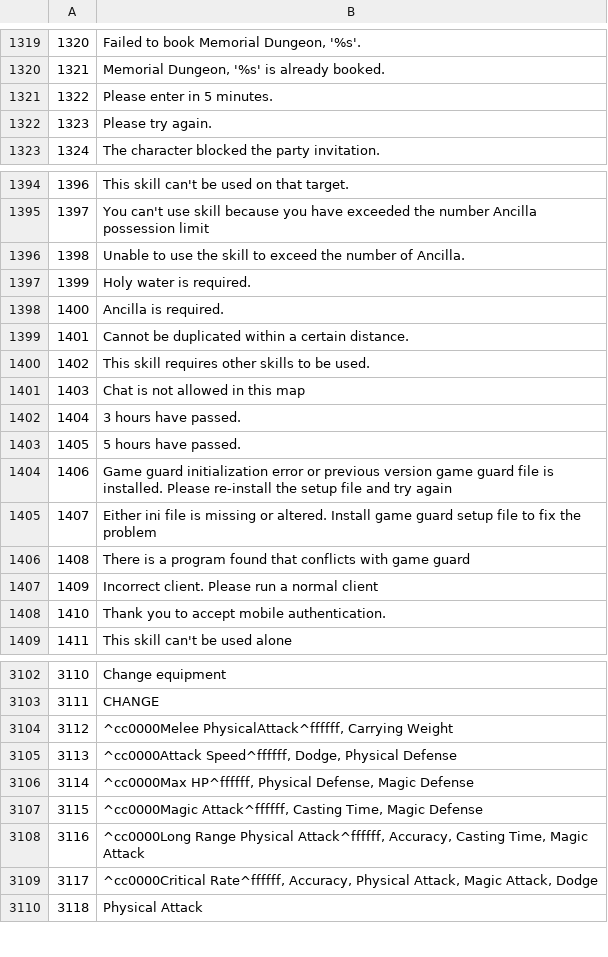
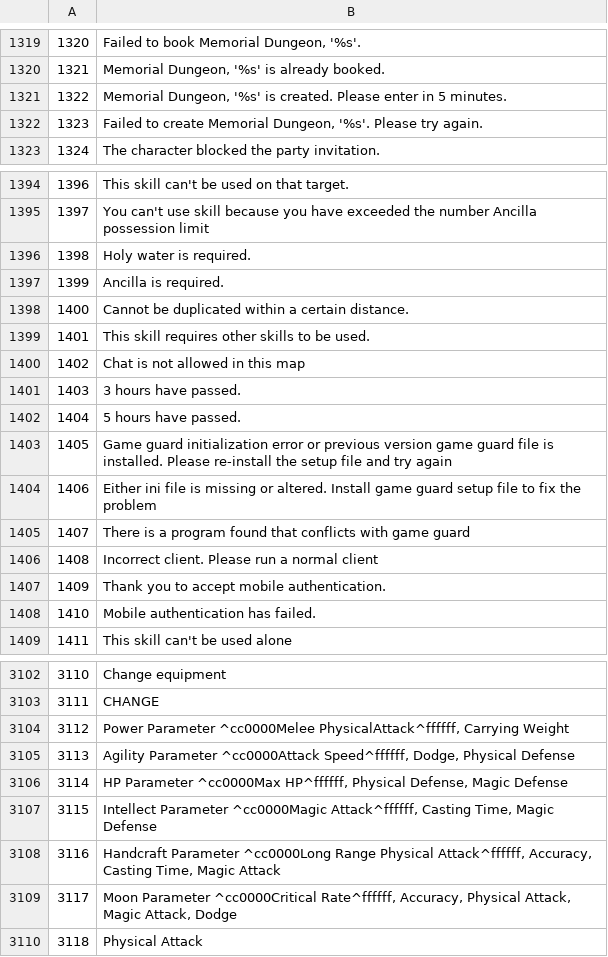
Before and after one commit to Boneysan/korangar, a TSV file: korangar/src/world/library/hercules_messages.tsv, drawn as a sheet; only a part is shown, gaps mark what is left out; the diff covers the shown part only.

```diff
--- a/korangar/src/world/library/hercules_messages.tsv
+++ b/korangar/src/world/library/hercules_messages.tsv
@@ -1320,4 +1320,4 @@
 1321	Memorial Dungeon, '%s' is already booked.
-1322	Please enter in 5 minutes.
-1323	Please try again.
+1322	Memorial Dungeon, '%s' is created. Please enter in 5 minutes.
+1323	Failed to create Memorial Dungeon, '%s'. Please try again.
 1324	The character blocked the party invitation.
@@ -1395,15 +1395,15 @@
 1397	You can't use skill because you have exceeded the number Ancilla possession limit
-1398	Unable to use the skill to exceed the number of Ancilla.
-1399	Holy water is required.
-1400	Ancilla is required.
-1401	Cannot be duplicated within a certain distance.
-1402	This skill requires other skills to be used.
-1403	Chat is not allowed in this map
-1404	3 hours have passed.
-1405	5 hours have passed.
-1406	Game guard initialization error or previous version game guard file is installed. Please re-install the setup file and try again
-1407	Either ini file is missing or altered. Install game guard setup file to fix the problem
-1408	There is a program found that conflicts with game guard
-1409	Incorrect client. Please run a normal client
-1410	Thank you to accept mobile authentication.
+1398	Holy water is required.
+1399	Ancilla is required.
+1400	Cannot be duplicated within a certain distance.
+1401	This skill requires other skills to be used.
+1402	Chat is not allowed in this map
+1403	3 hours have passed.
+1404	5 hours have passed.
+1405	Game guard initialization error or previous version game guard file is installed. Please re-install the setup file and try again
+1406	Either ini file is missing or altered. Install game guard setup file to fix the problem
+1407	There is a program found that conflicts with game guard
+1408	Incorrect client. Please run a normal client
+1409	Thank you to accept mobile authentication.
+1410	Mobile authentication has failed.
 1411	This skill can't be used alone
@@ -3103,8 +3103,8 @@
 3111	CHANGE
-3112	^cc0000Melee PhysicalAttack^ffffff, Carrying Weight
-3113	^cc0000Attack Speed^ffffff, Dodge, Physical Defense
-3114	^cc0000Max HP^ffffff, Physical Defense, Magic Defense
-3115	^cc0000Magic Attack^ffffff, Casting Time, Magic Defense
-3116	^cc0000Long Range Physical Attack^ffffff, Accuracy, Casting Time, Magic Attack
-3117	^cc0000Critical Rate^ffffff, Accuracy, Physical Attack, Magic Attack, Dodge
+3112	Power Parameter ^cc0000Melee PhysicalAttack^ffffff, Carrying Weight
+3113	Agility Parameter ^cc0000Attack Speed^ffffff, Dodge, Physical Defense
+3114	HP Parameter ^cc0000Max HP^ffffff, Physical Defense, Magic Defense
+3115	Intellect Parameter ^cc0000Magic Attack^ffffff, Casting Time, Magic Defense
+3116	Handcraft Parameter ^cc0000Long Range Physical Attack^ffffff, Accuracy, Casting Time, Magic Attack
+3117	Moon Parameter ^cc0000Critical Rate^ffffff, Accuracy, Physical Attack, Magic Attack, Dodge
 3118	Physical Attack
```
Also changed, not shown: 18 edited cells elsewhere in this file, 4 other files.
